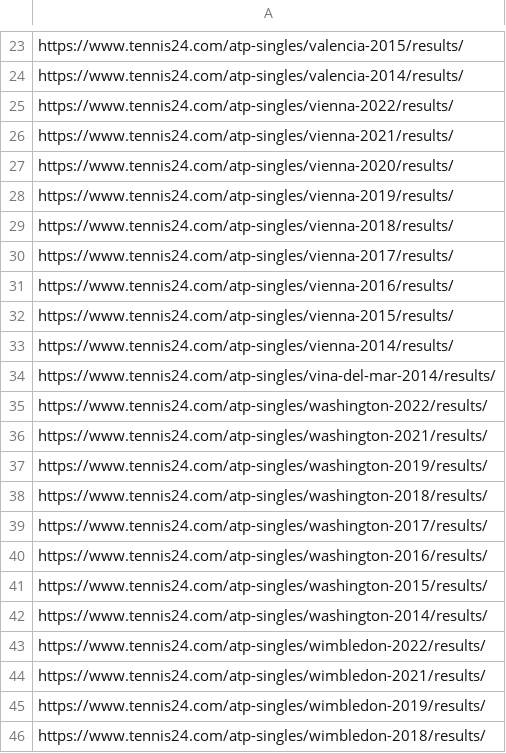
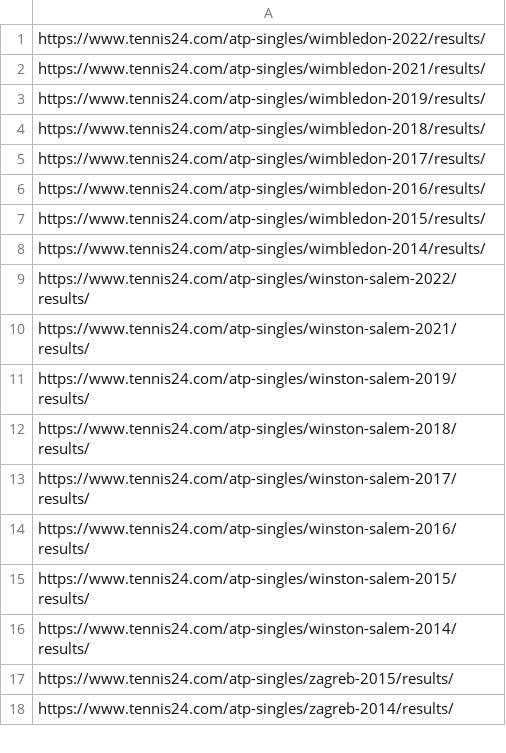
Before and after one commit to saifarnab/web_scrapingv2, a CSV file: tennis24/new_scripts/atp_tournaments_3.csv, drawn as a sheet; only a part is shown, gaps mark what is left out; the shorter side is filled out with more unchanged rows; the diff covers the shown part only; the diff names each change by its address in the sheet, - before the commit and + after, or states it on an @@ line.

```diff
--- a/tennis24/new_scripts/atp_tournaments_3.csv
+++ b/tennis24/new_scripts/atp_tournaments_3.csv
-row 23: https://www.tennis24.com/atp-singles/valencia-2015/results/
-row 24: https://www.tennis24.com/atp-singles/valencia-2014/results/
-row 25: https://www.tennis24.com/atp-singles/vienna-2022/results/
-row 26: https://www.tennis24.com/atp-singles/vienna-2021/results/
-row 27: https://www.tennis24.com/atp-singles/vienna-2020/results/
-row 28: https://www.tennis24.com/atp-singles/vienna-2019/results/
-row 29: https://www.tennis24.com/atp-singles/vienna-2018/results/
-row 30: https://www.tennis24.com/atp-singles/vienna-2017/results/
-row 31: https://www.tennis24.com/atp-singles/vienna-2016/results/
-row 32: https://www.tennis24.com/atp-singles/vienna-2015/results/
-row 33: https://www.tennis24.com/atp-singles/vienna-2014/results/
-row 34: https://www.tennis24.com/atp-singles/vina-del-mar-2014/results/
-row 35: https://www.tennis24.com/atp-singles/washington-2022/results/
-row 36: https://www.tennis24.com/atp-singles/washington-2021/results/
-row 37: https://www.tennis24.com/atp-singles/washington-2019/results/
-row 38: https://www.tennis24.com/atp-singles/washington-2018/results/
-row 39: https://www.tennis24.com/atp-singles/washington-2017/results/
-row 40: https://www.tennis24.com/atp-singles/washington-2016/results/
-row 41: https://www.tennis24.com/atp-singles/washington-2015/results/
-row 42: https://www.tennis24.com/atp-singles/washington-2014/results/
```
Also changed, not shown: 22 removed rows elsewhere in this file, tennis24/new_scripts/wta_tournaments_2.csv, 7 other files.
